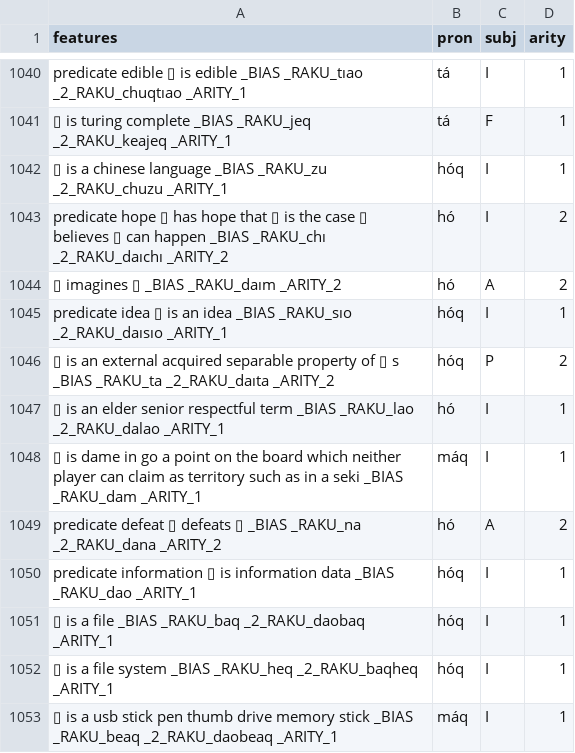
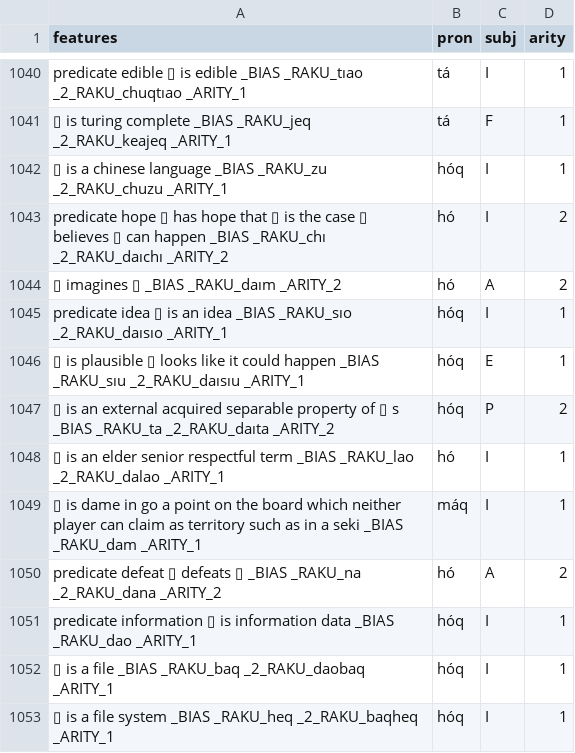
Before and after one commit to mi2ebi/soakue, a TSV file: data/nb_export.tsv, drawn as a sheet; only a part is shown, gaps mark what is left out; the shorter side is filled out with more unchanged rows.

```diff
--- a/data/nb_export.tsv
+++ b/data/nb_export.tsv
@@ -1045,2 +1045,3 @@ predicate hope ▯ has hope that ▯ is the case ▯ believes ▯ can happen _BI
 predicate idea ▯ is an idea _BIAS _RAKU_sıo _2_RAKU_daısıo _ARITY_1	hóq	I	1
+▯ is plausible ▯ looks like it could happen _BIAS _RAKU_sıu _2_RAKU_daısıu _ARITY_1	hóq	E	1
 ▯ is an external acquired separable property of ▯ s _BIAS _RAKU_ta _2_RAKU_daıta _ARITY_2	hóq	P	2
```
Also changed, not shown: 3 other files.
